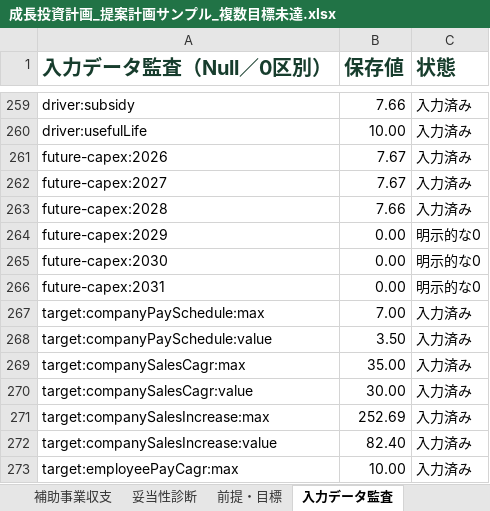
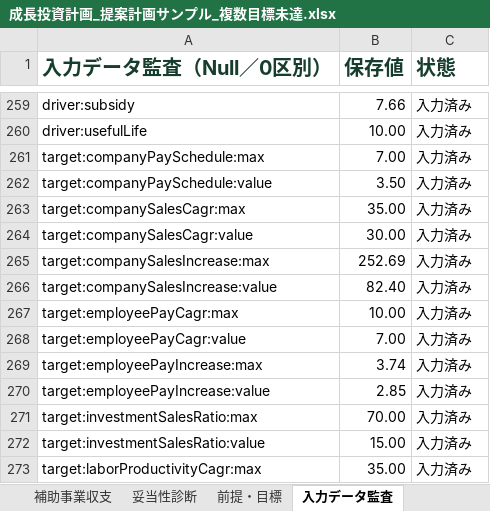
Before and after one commit to tyaso777/japan-subsidy-data, an Excel workbook: 補助金/大規模成長投資補助金/planning_model/examples/成長投資計画_提案計画サンプル_複数目標未達.xlsx, sheet 入力データ監査, drawn as a sheet; only a part is shown, gaps mark what is left out; the shorter side is filled out with more unchanged rows; values as stored, in another font and other column widths than the file's, no borders; the diff names each change by its address in the sheet, - before the commit and + after, or states it on an @@ line.

Commit message:
Remove automatic annual capex allocation

```diff
--- a/補助金/大規模成長投資補助金/planning_model/examples/成長投資計画_提案計画サンプル_複数目標未達.xlsx (sheet 入力データ監査)
+++ b/補助金/大規模成長投資補助金/planning_model/examples/成長投資計画_提案計画サンプル_複数目標未達.xlsx (sheet 入力データ監査)
-row 261: future-capex:2026 | 7.67 | 入力済み
-row 262: future-capex:2027 | 7.67 | 入力済み
-row 263: future-capex:2028 | 7.66 | 入力済み
-row 264: future-capex:2029 | 0.00 | 明示的な0
-row 265: future-capex:2030 | 0.00 | 明示的な0
-row 266: future-capex:2031 | 0.00 | 明示的な0
```
Also changed, not shown: sheet 妥当性診断, sheet 前提・目標, 補助金/大規模成長投資補助金/planning_model/examples/成長投資計画_提案計画サンプル.xlsx, 補助金/大規模成長投資補助金/planning_model/examples/成長投資計画_提案計画サンプル_一部目標未達.xlsx, 9 other files.
